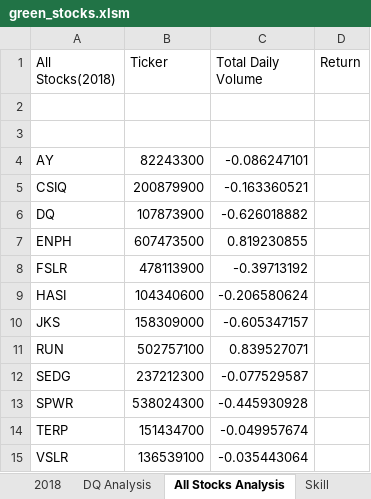
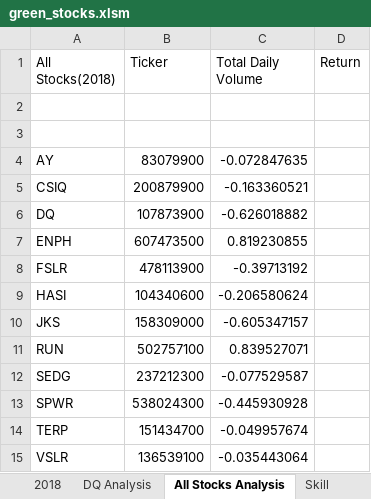
Before and after one commit to dornabdi/stock-analysis, an Excel workbook: green_stocks.xlsm, sheet All Stocks Analysis, drawn as a sheet; values as stored, in another font and other column widths than the file's, no borders; the diff names each change by its address in the sheet, - before the commit and + after, or states it on an @@ line.

```diff
--- a/green_stocks.xlsm (sheet All Stocks Analysis)
+++ b/green_stocks.xlsm (sheet All Stocks Analysis)
-B4 (Ticker): 82243300
+B4 (Ticker): 83079900
-C4 (Total Daily Volume): -0.086247101
+C4 (Total Daily Volume): -0.072847635
```
Also changed, not shown: sheet 2018.
